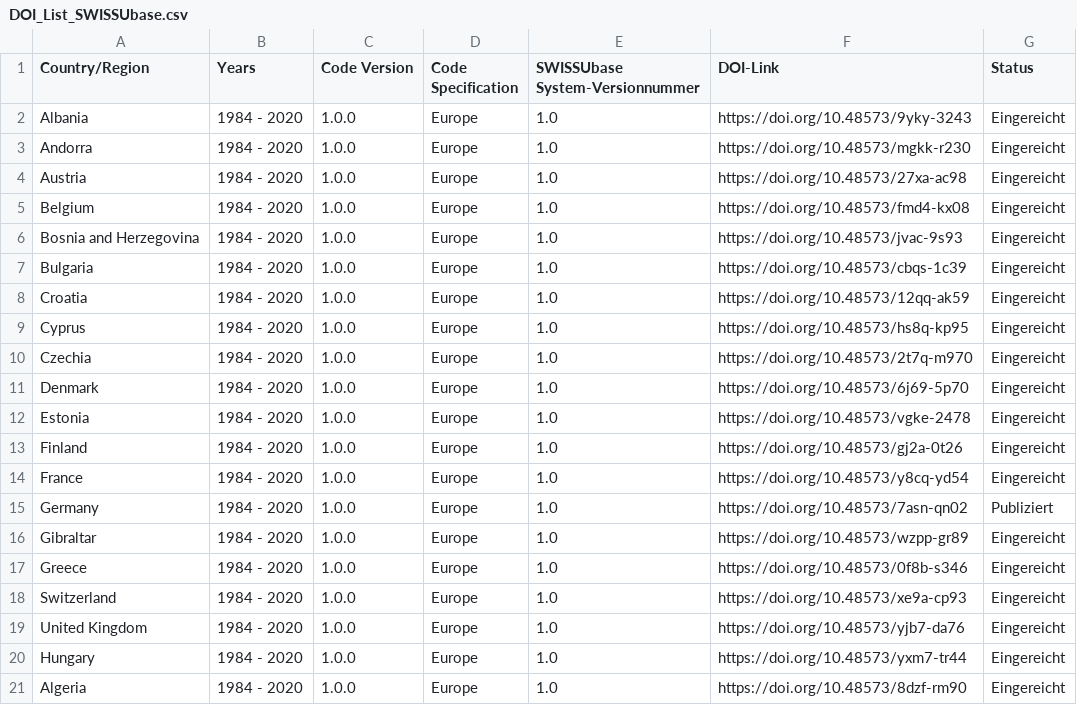
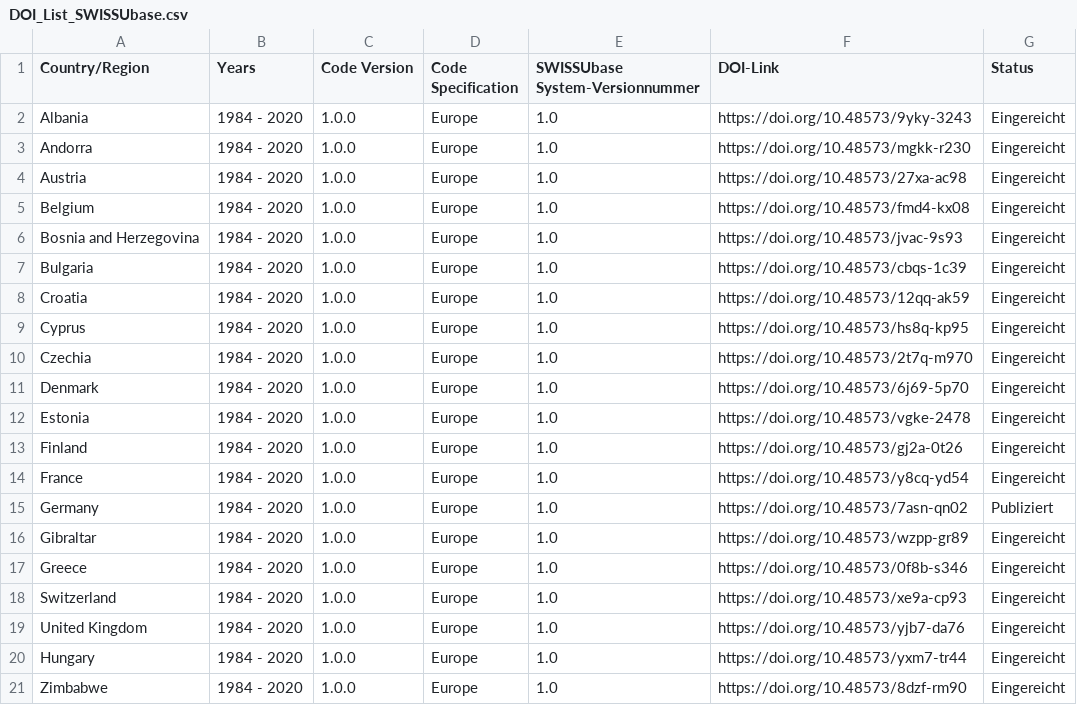
Before and after one commit to Thvist/thvist.github.io, a CSV file: DOI_List_SWISSUbase.csv, drawn as a sheet.

Commit message:
Update DOI_List_SWISSUbase.csv

```diff
--- a/DOI_List_SWISSUbase.csv
+++ b/DOI_List_SWISSUbase.csv
@@ -20,2 +20,2 @@ United Kingdom,1984 - 2020,1.0.0,Europe,1.0,https://doi.org/10.48573/yjb7-da76,E
 Hungary,1984 - 2020,1.0.0,Europe,1.0,https://doi.org/10.48573/yxm7-tr44,Eingereicht
-Algeria,1984 - 2020,1.0.0,Europe,1.0,https://doi.org/10.48573/8dzf-rm90,Eingereicht
+Zimbabwe,1984 - 2020,1.0.0,Europe,1.0,https://doi.org/10.48573/8dzf-rm90,Eingereicht
```
